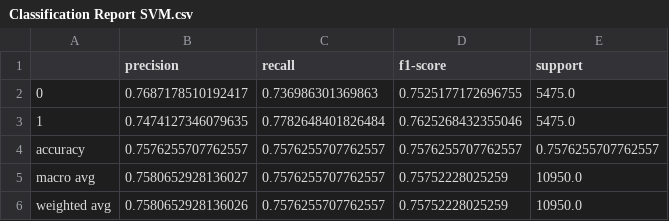
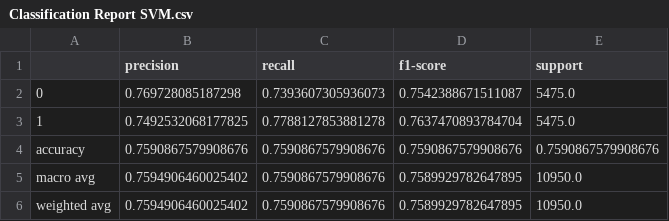
Before and after one commit to LeonardLadner/FoDS-Project-14, a CSV file: SVM_Leonard/tables/Classification Report SVM.csv, drawn as a sheet.

```diff
--- a/SVM_Leonard/tables/Classification Report SVM.csv
+++ b/SVM_Leonard/tables/Classification Report SVM.csv
@@ -1,6 +1,6 @@
 ,precision,recall,f1-score,support
-0,0.7687178510192417,0.736986301369863,0.7525177172696755,5475.0
-1,0.7474127346079635,0.7782648401826484,0.7625268432355046,5475.0
-accuracy,0.7576255707762557,0.7576255707762557,0.7576255707762557,0.7576255707762557
-macro avg,0.7580652928136027,0.7576255707762557,0.75752228025259,10950.0
-weighted avg,0.7580652928136026,0.7576255707762557,0.75752228025259,10950.0
+0,0.769728085187298,0.7393607305936073,0.7542388671511087,5475.0
+1,0.7492532068177825,0.7788127853881278,0.7637470893784704,5475.0
+accuracy,0.7590867579908676,0.7590867579908676,0.7590867579908676,0.7590867579908676
+macro avg,0.7594906460025402,0.7590867579908676,0.7589929782647895,10950.0
+weighted avg,0.7594906460025402,0.7590867579908676,0.7589929782647895,10950.0
```
Also changed, not shown: RF_Ilario/output/Classification Report RF.csv, RF_Ilario/output/Permutation Importance RF.csv, 41 other files.
